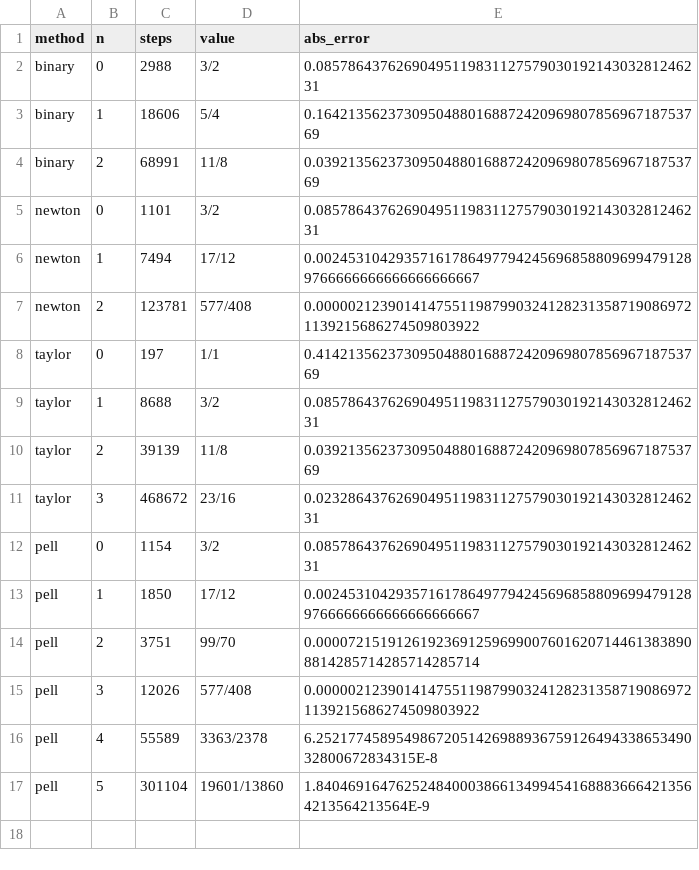
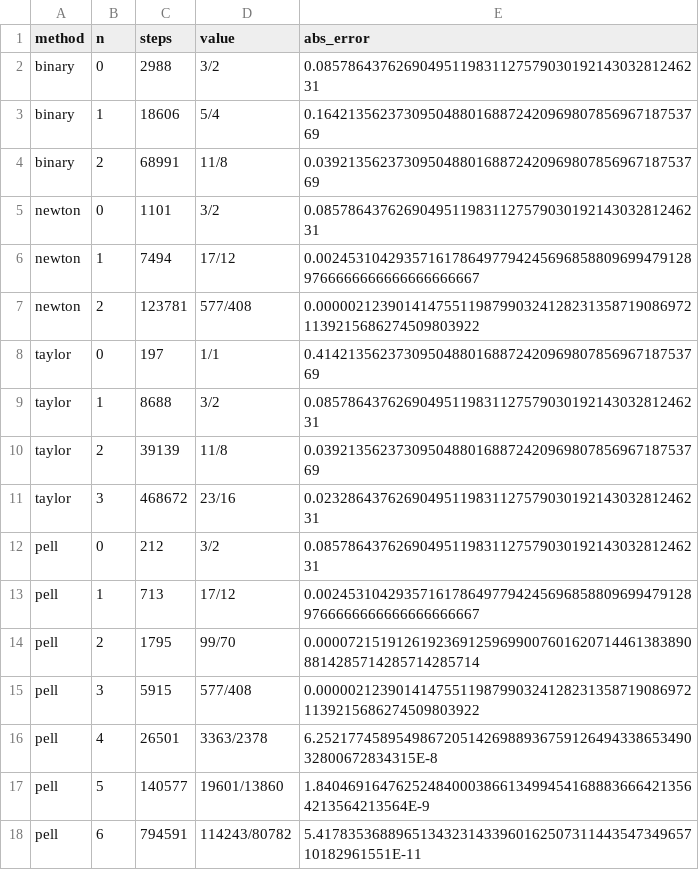
Before and after one commit to Juemuren/graph-reduction-machine, a CSV file: examples/real/steps-vs-error.csv, drawn as a sheet.

Commit message:
feat(examples): 优化佩尔方程示例的实现
- 使用整数序列进行迭代
- 改善可读性

```diff
--- a/examples/real/steps-vs-error.csv
+++ b/examples/real/steps-vs-error.csv
@@ -11,7 +11,8 @@ taylor,2,39139,11/8,0.0392135623730950488016887242096980785696718753769
 taylor,3,468672,23/16,0.0232864376269049511983112757903019214303281246231
-pell,0,1154,3/2,0.0857864376269049511983112757903019214303281246231
-pell,1,1850,17/12,0.002453104293571617864977942456968588096994791289766666666666666666667
-pell,2,3751,99/70,0.000072151912619236912596990076016207144613838908814285714285714285714
-pell,3,12026,577/408,0.000002123901414755119879903241282313587190869721139215686274509803922
-pell,4,55589,3363/2378,6.2521774589549867205142698893675912649433865349032800672834315E-8
-pell,5,301104,19601/13860,1.840469164762524840003866134994541688836664213564213564213564E-9
+pell,0,212,3/2,0.0857864376269049511983112757903019214303281246231
+pell,1,713,17/12,0.002453104293571617864977942456968588096994791289766666666666666666667
+pell,2,1795,99/70,0.000072151912619236912596990076016207144613838908814285714285714285714
+pell,3,5915,577/408,0.000002123901414755119879903241282313587190869721139215686274509803922
+pell,4,26501,3363/2378,6.2521774589549867205142698893675912649433865349032800672834315E-8
+pell,5,140577,19601/13860,1.840469164762524840003866134994541688836664213564213564213564E-9
+pell,6,794591,114243/80782,5.4178353688965134323143396016250731144354734965710182961551E-11
```
Also changed, not shown: 3 other files.
